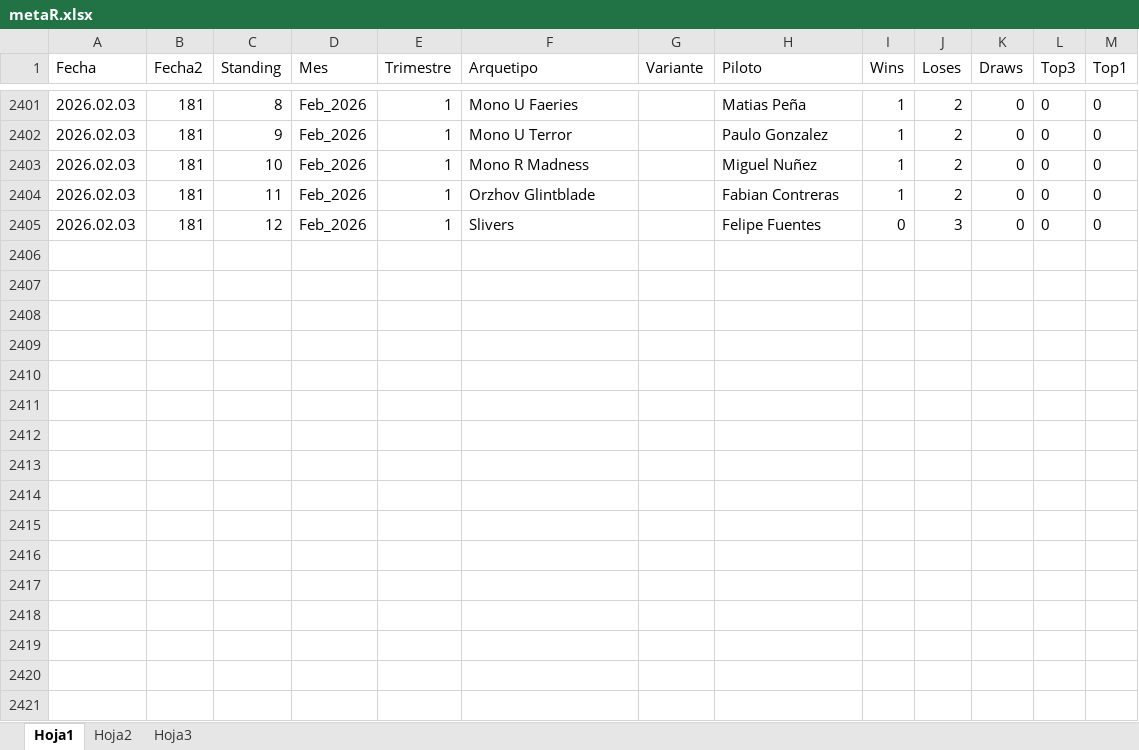
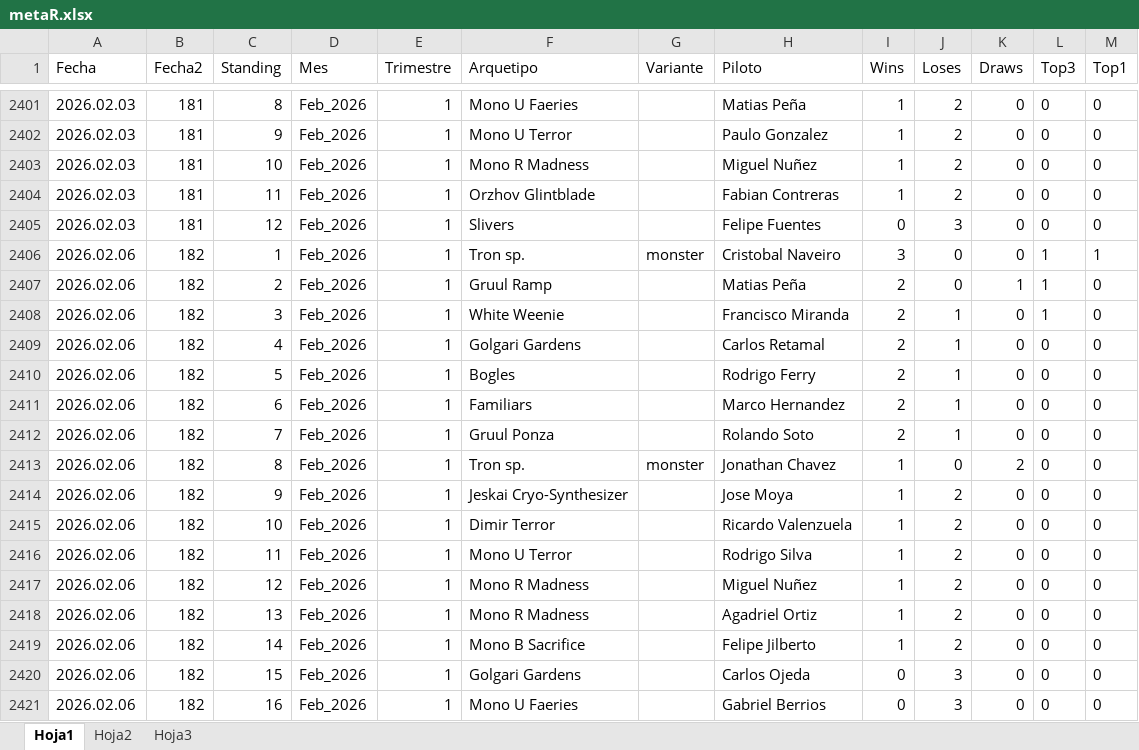
Before and after one commit to Fjilberto/metagame, an Excel workbook: metaR.xlsx, sheet Hoja1, drawn as a sheet; only a part is shown, gaps mark what is left out; values as stored, in another font and other column widths than the file's, no borders; the diff names each change by its address in the sheet, - before the commit and + after, or states it on an @@ line.

Commit message:
new data 2026 02 06

```diff
--- a/metaR.xlsx (sheet Hoja1)
+++ b/metaR.xlsx (sheet Hoja1)
+row 2406: 2026.02.06 | 182 | 1 | Feb_2026 | 1 | Tron sp. | monster | Cristobal Naveiro | 3 | 0 | 0 | 1 | 1
+row 2407: 2026.02.06 | 182 | 2 | Feb_2026 | 1 | Gruul Ramp |  | Matias Peña | 2 | 0 | 1 | 1 | 0
+row 2408: 2026.02.06 | 182 | 3 | Feb_2026 | 1 | White Weenie |  | Francisco Miranda | 2 | 1 | 0 | 1 | 0
+row 2409: 2026.02.06 | 182 | 4 | Feb_2026 | 1 | Golgari Gardens |  | Carlos Retamal | 2 | 1 | 0 | 0 | 0
+row 2410: 2026.02.06 | 182 | 5 | Feb_2026 | 1 | Bogles |  | Rodrigo Ferry | 2 | 1 | 0 | 0 | 0
+row 2411: 2026.02.06 | 182 | 6 | Feb_2026 | 1 | Familiars |  | Marco Hernandez | 2 | 1 | 0 | 0 | 0
+row 2412: 2026.02.06 | 182 | 7 | Feb_2026 | 1 | Gruul Ponza |  | Rolando Soto | 2 | 1 | 0 | 0 | 0
+row 2413: 2026.02.06 | 182 | 8 | Feb_2026 | 1 | Tron sp. | monster | Jonathan Chavez | 1 | 0 | 2 | 0 | 0
+row 2414: 2026.02.06 | 182 | 9 | Feb_2026 | 1 | Jeskai Cryo-Synthesizer |  | Jose Moya | 1 | 2 | 0 | 0 | 0
+row 2415: 2026.02.06 | 182 | 10 | Feb_2026 | 1 | Dimir Terror |  | Ricardo Valenzuela | 1 | 2 | 0 | 0 | 0
+row 2416: 2026.02.06 | 182 | 11 | Feb_2026 | 1 | Mono U Terror |  | Rodrigo Silva | 1 | 2 | 0 | 0 | 0
+row 2417: 2026.02.06 | 182 | 12 | Feb_2026 | 1 | Mono R Madness |  | Miguel Nuñez | 1 | 2 | 0 | 0 | 0
+row 2418: 2026.02.06 | 182 | 13 | Feb_2026 | 1 | Mono R Madness |  | Agadriel Ortiz | 1 | 2 | 0 | 0 | 0
+row 2419: 2026.02.06 | 182 | 14 | Feb_2026 | 1 | Mono B Sacrifice |  | Felipe Jilberto | 1 | 2 | 0 | 0 | 0
+row 2420: 2026.02.06 | 182 | 15 | Feb_2026 | 1 | Golgari Gardens |  | Carlos Ojeda | 0 | 3 | 0 | 0 | 0
+row 2421: 2026.02.06 | 182 | 16 | Feb_2026 | 1 | Mono U Faeries |  | Gabriel Berrios | 0 | 3 | 0 | 0 | 0
```
